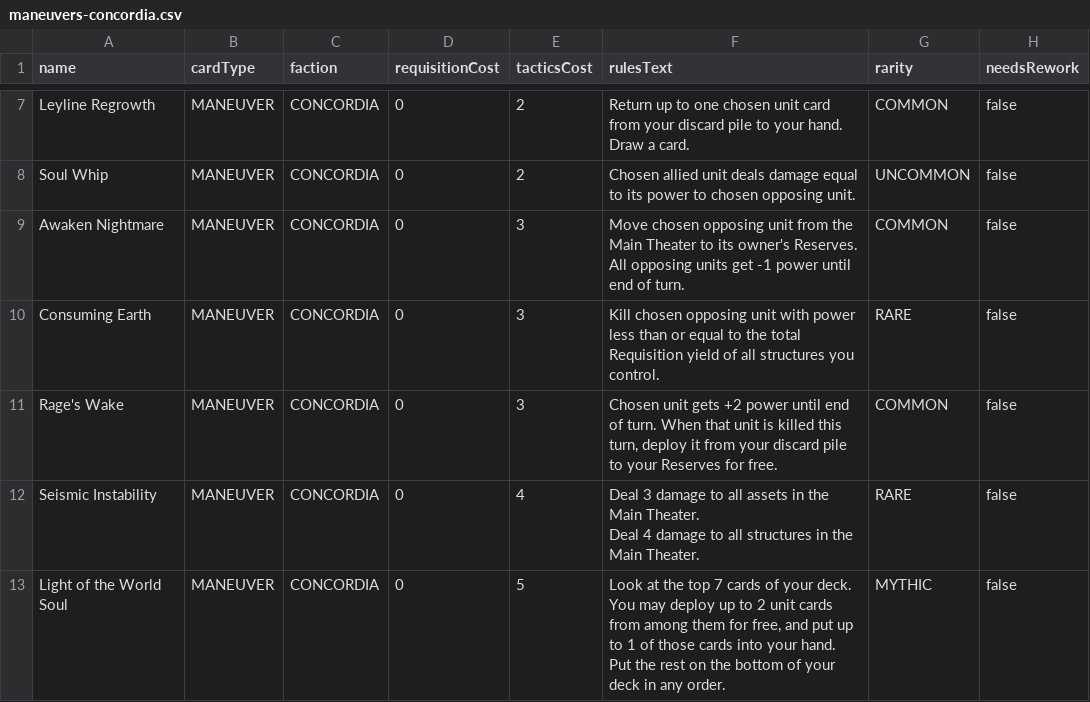
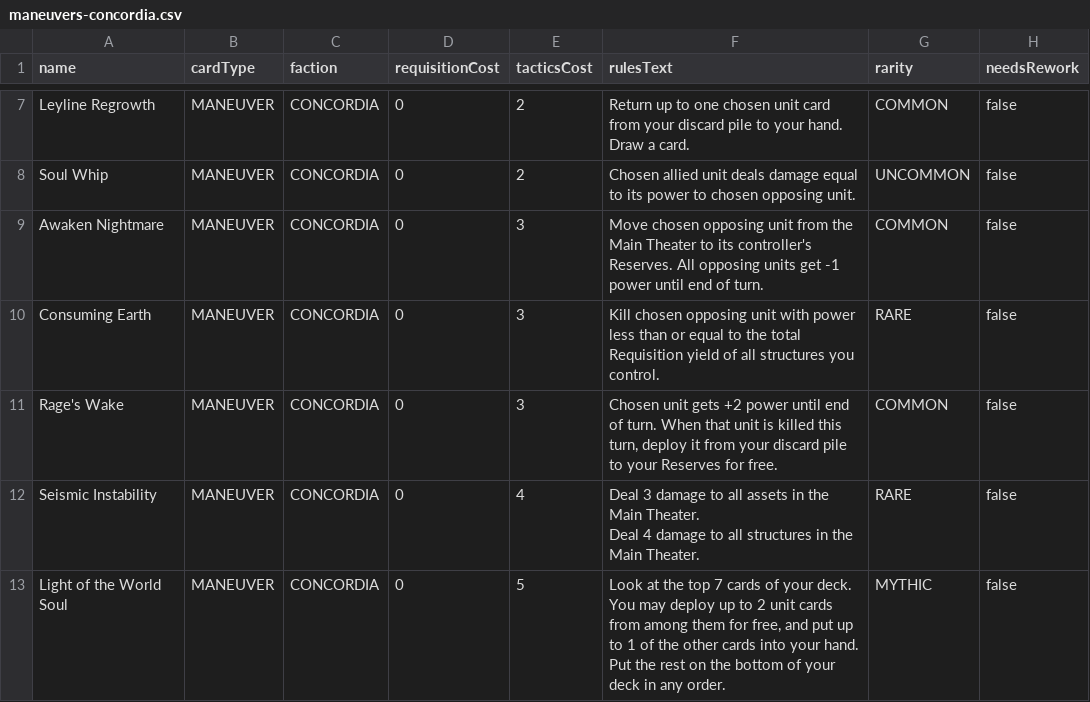
Before and after one commit to hailstorm01/animus-mundi, a CSV file: data/cards/maneuvers-concordia.csv, drawn as a sheet; only a part is shown, gaps mark what is left out.

```diff
--- a/data/cards/maneuvers-concordia.csv
+++ b/data/cards/maneuvers-concordia.csv
@@ -8,3 +8,3 @@
 "Soul Whip","MANEUVER","CONCORDIA","0","2","Chosen allied unit deals damage equal to its power to chosen opposing unit.","UNCOMMON","false"
-"Awaken Nightmare","MANEUVER","CONCORDIA","0","3","Move chosen opposing unit from the Main Theater to its owner's Reserves. All opposing units get -1 power until end of turn.","COMMON","false"
+"Awaken Nightmare","MANEUVER","CONCORDIA","0","3","Move chosen opposing unit from the Main Theater to its controller's Reserves. All opposing units get -1 power until end of turn.","COMMON","false"
 "Consuming Earth","MANEUVER","CONCORDIA","0","3","Kill chosen opposing unit with power less than or equal to the total Requisition yield of all structures you control.","RARE","false"
@@ -13,2 +13,2 @@
 Deal 4 damage to all structures in the Main Theater.","RARE","false"
-"Light of the World Soul","MANEUVER","CONCORDIA","0","5","Look at the top 7 cards of your deck. You may deploy up to 2 unit cards from among them for free, and put up to 1 of those cards into your hand. Put the rest on the bottom of your deck in any order.","MYTHIC","false"
+"Light of the World Soul","MANEUVER","CONCORDIA","0","5","Look at the top 7 cards of your deck. You may deploy up to 2 unit cards from among them for free, and put up to 1 of the other cards into your hand. Put the rest on the bottom of your deck in any order.","MYTHIC","false"
```
Also changed, not shown: data/cards/maneuvers-soulless.csv, data/cards/units-and-structures-concordia.csv, 4 other files.
